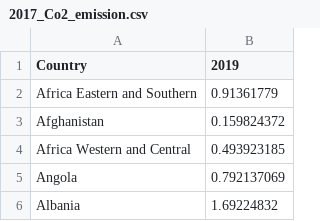
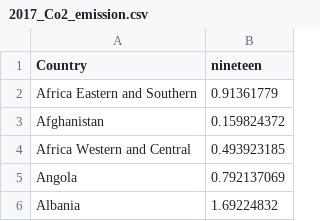
Before and after one commit to MusthafaAltaf/fit3179-assignment2, a CSV file: data/2017_Co2_emission.csv, drawn as a sheet; only a part is shown.

Commit message:
modified data

```diff
--- a/data/2017_Co2_emission.csv
+++ b/data/2017_Co2_emission.csv
@@ -1,2 +1,2 @@
-Country,2019
+Country,nineteen
 Africa Eastern and Southern,0.91361779
```
